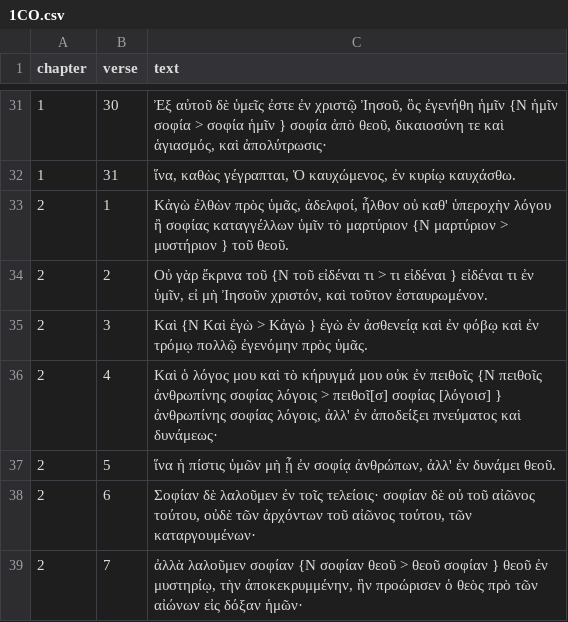
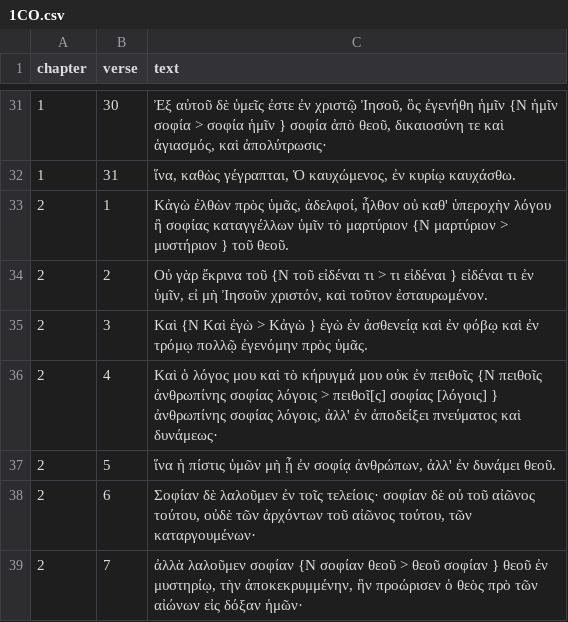
Before and after one commit to byztxt/byzantine-majority-text, a CSV file: csv-unicode/with-variants/1CO.csv, drawn as a sheet; only a part is shown, gaps mark what is left out.

```diff
--- a/csv-unicode/with-variants/1CO.csv
+++ b/csv-unicode/with-variants/1CO.csv
@@ -35,3 +35,3 @@ chapter,verse,text
 2,3,Καὶ {Ν Καὶ ἐγὼ > Κἀγὼ } ἐγὼ ἐν ἀσθενείᾳ καὶ ἐν φόβῳ καὶ ἐν τρόμῳ πολλῷ ἐγενόμην πρὸς ὑμᾶς.
-2,4,"Καὶ ὁ λόγος μου καὶ τὸ κήρυγμά μου οὐκ ἐν πειθοῖς {Ν πειθοῖς ἀνθρωπίνης σοφίας λόγοις > πειθοῖ[σ] σοφίας [λόγοισ] } ἀνθρωπίνης σοφίας λόγοις, ἀλλ' ἐν ἀποδείξει πνεύματος καὶ δυνάμεως·"
+2,4,"Καὶ ὁ λόγος μου καὶ τὸ κήρυγμά μου οὐκ ἐν πειθοῖς {Ν πειθοῖς ἀνθρωπίνης σοφίας λόγοις > πειθοῖ[ς] σοφίας [λόγοις] } ἀνθρωπίνης σοφίας λόγοις, ἀλλ' ἐν ἀποδείξει πνεύματος καὶ δυνάμεως·"
 2,5,"ἵνα ἡ πίστις ὑμῶν μὴ ᾖ ἐν σοφίᾳ ἀνθρώπων, ἀλλ' ἐν δυνάμει θεοῦ."
```
Also changed, not shown: csv-unicode/with-variants/1PE.csv, csv-unicode/with-variants/1TH.csv, 17 other files.
